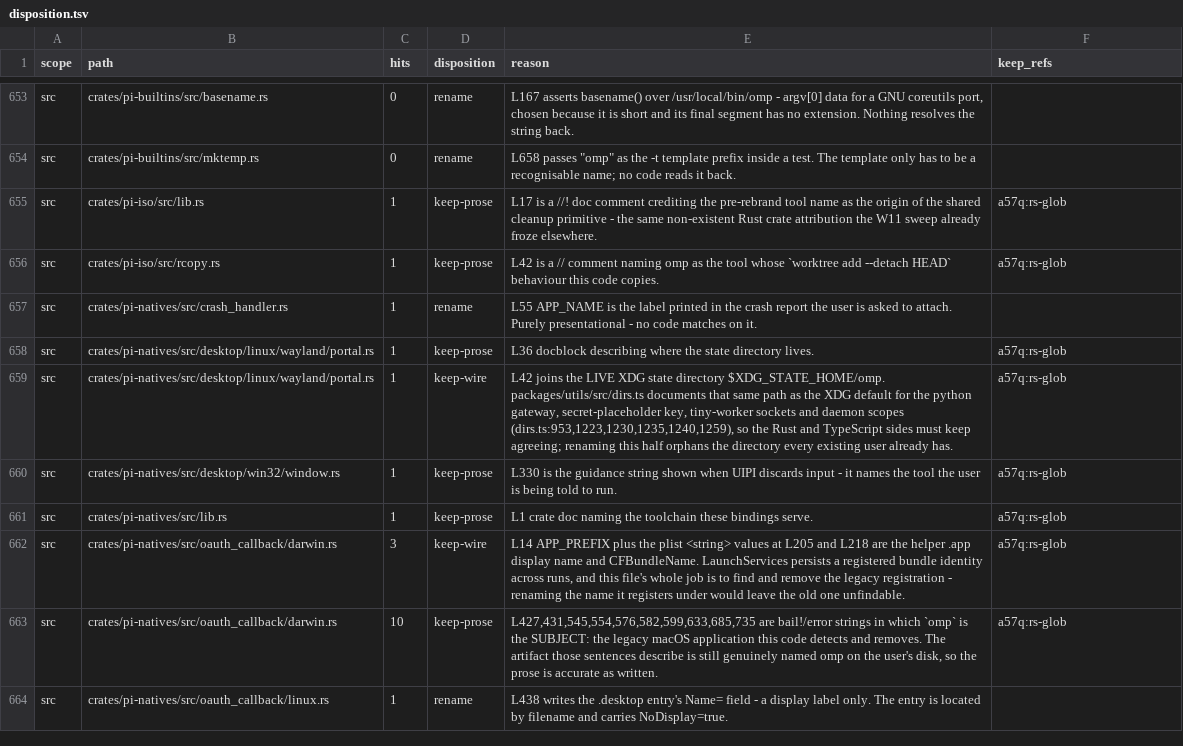
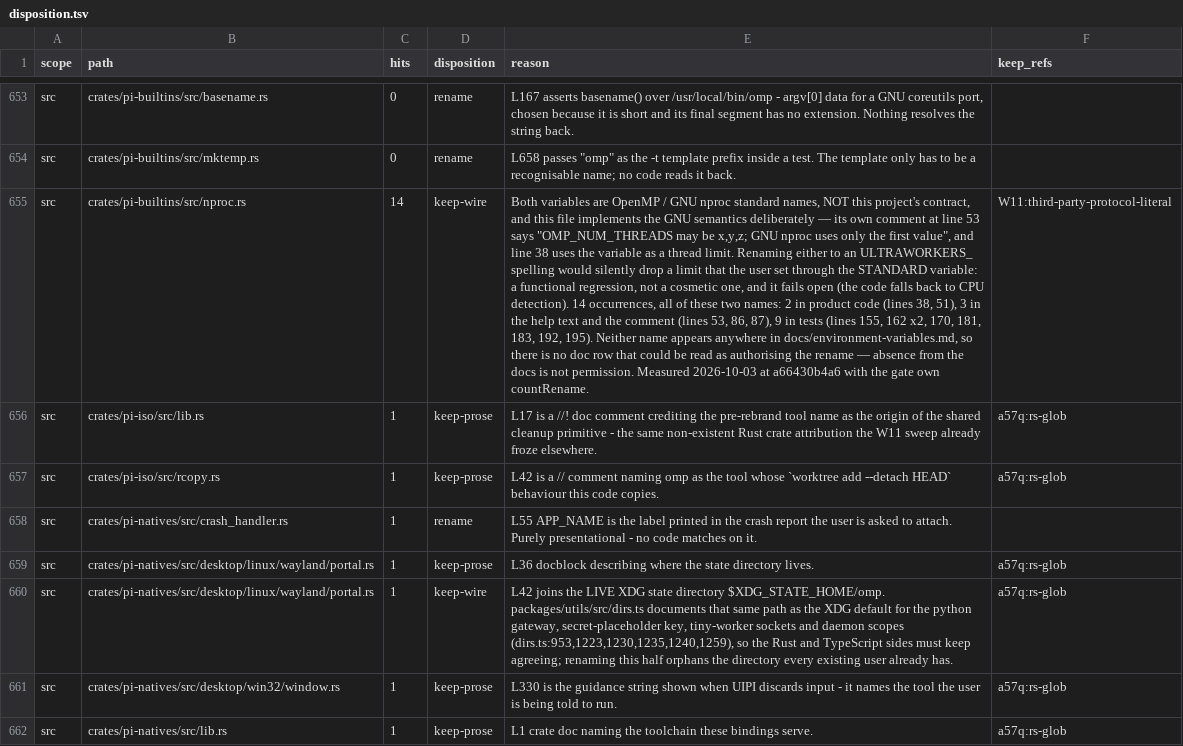
Before and after one commit to ultrabuilders/ultraworkers, a TSV file: scripts/rename/disposition.tsv, drawn as a sheet; only a part is shown, gaps mark what is left out; the shorter side is filled out with more unchanged rows; the diff names each change by its address in the sheet, - before the commit and + after, or states it on an @@ line.

```diff
--- a/scripts/rename/disposition.tsv
+++ b/scripts/rename/disposition.tsv
+row 655: src | crates/pi-builtins/src/nproc.rs | 14 | keep-wire | Both variables are OpenMP / GNU nproc standard names, NOT this project's contract, and this file implements the GNU semantics deliberately — its own comment at line 53 says "OMP_NUM_THREADS may be x,y,z; GNU nproc uses only the first value", and line 38 uses the variable as a thread limit. Renaming either to an ULTRAWORKERS_ spelling would silently drop a limit that the user set through the STANDARD variable: a functional regression, not a cosmetic one, and it fails open (the code falls back to CPU detection). 14 occurrences, all of these two names: 2 in product code (lines 38, 51), 3 in the help text and the comment (lines 53, 86, 87), 9 in tests (lines 155, 162 x2, 170, 181, 183, 192, 195). Neither name appears anywhere in docs/environment-variables.md, so there is no doc row that could be read as authorising the rename — absence from the docs is not permission. Measured 2026-10-03 at a66430b4a6 with the gate own countRename. | W11:third-party-protocol-literal
```
